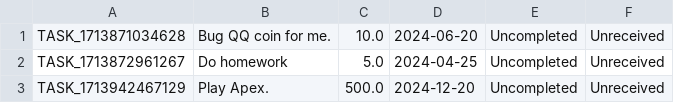
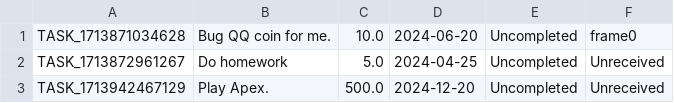
Before and after one commit to DH-MINI/KidBank_Java, a CSV file: src/main/resources/datacsv/taskHistory.csv, drawn as a sheet.

```diff
--- a/src/main/resources/datacsv/taskHistory.csv
+++ b/src/main/resources/datacsv/taskHistory.csv
@@ -1,2 +1,2 @@
-TASK_1713871034628,Bug QQ coin for me.,10.0,2024-06-20,Uncompleted,Unreceived
+TASK_1713871034628,Bug QQ coin for me.,10.0,2024-06-20,Uncompleted,frame0
 TASK_1713872961267,Do homework,5.0,2024-04-25,Uncompleted,Unreceived
```
Also changed, not shown: src/main/resources/datacsv/transactionHistory.csv, 9 other files.
